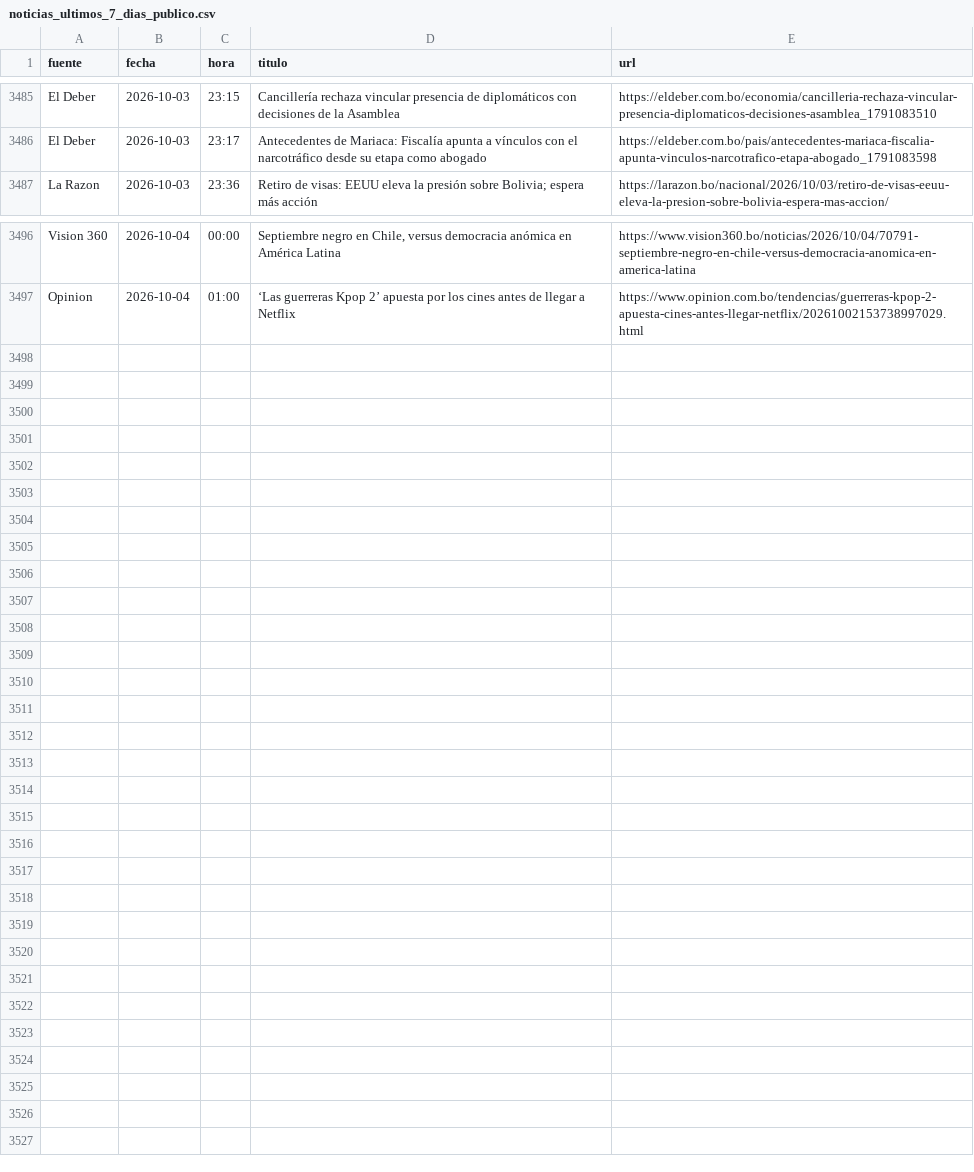
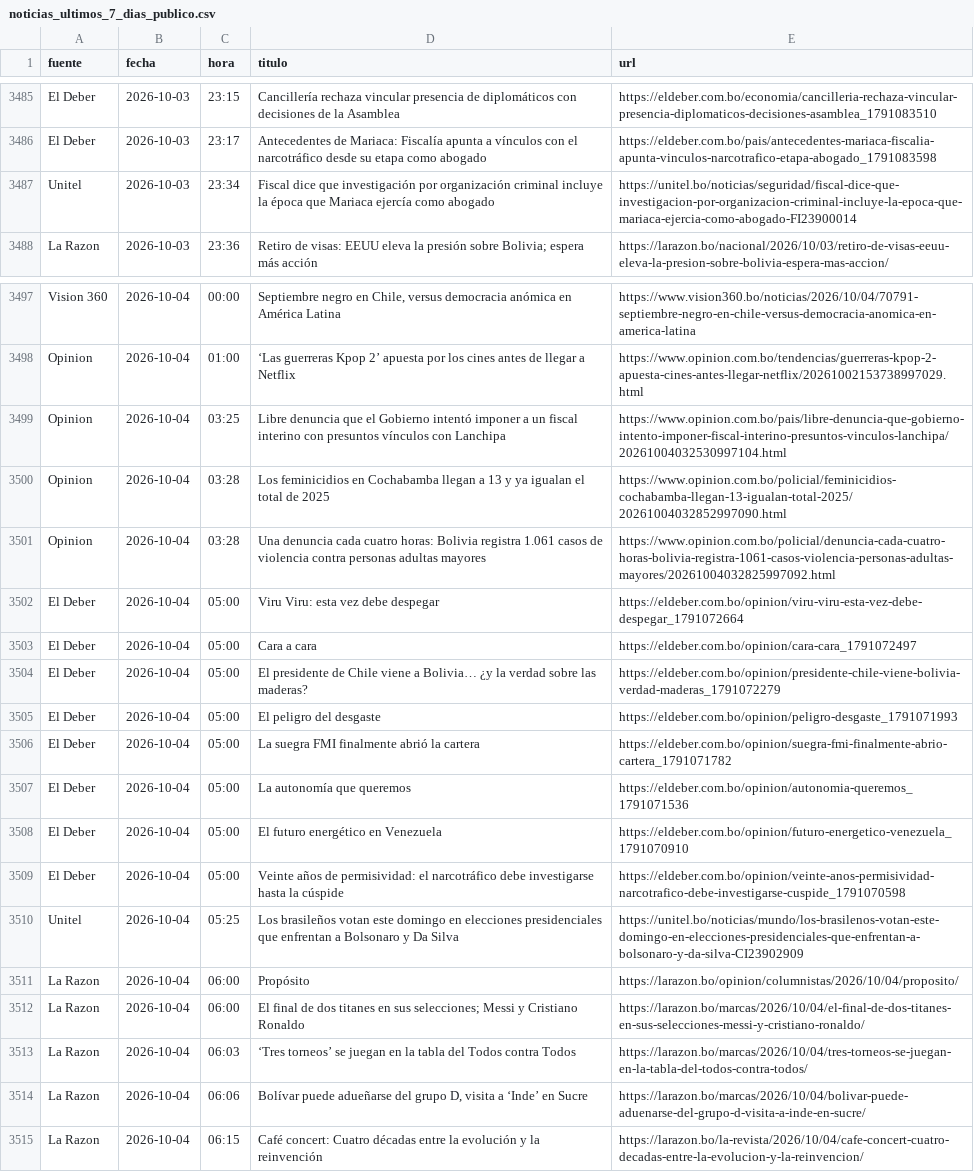
Before and after one commit to BohozX/Indices-de-Incertidumbre, a CSV file: noticias_ultimos_7_dias_publico.csv, drawn as a sheet; only a part is shown, gaps mark what is left out.

```diff
--- a/noticias_ultimos_7_dias_publico.csv
+++ b/noticias_ultimos_7_dias_publico.csv
@@ -3486,2 +3486,3 @@ El Deber,2026-10-03,23:15,Cancillería rechaza vincular presencia de diplomátic
 El Deber,2026-10-03,23:17,Antecedentes de Mariaca: Fiscalía apunta a vínculos con el narcotráfico desde su etapa como abogado,https://eldeber.com.bo/pais/antecedentes-mariaca-fiscalia-apunta-vinculos-narcotrafico-etapa-abogado_1791083598
+Unitel,2026-10-03,23:34,Fiscal dice que investigación por organización criminal incluye la época que Mariaca ejercía como abogado,https://unitel.bo/noticias/seguridad/fiscal-dice-que-investigacion-por-organizacion-criminal-incluye-la-epoca-que-mariaca-ejercia-como-abogado-FI23900014
 La Razon,2026-10-03,23:36,Retiro de visas: EEUU eleva la presión sobre Bolivia; espera más acción,https://larazon.bo/nacional/2026/10/03/retiro-de-visas-eeuu-eleva-la-presion-sobre-bolivia-espera-mas-accion/
@@ -3497 +3498,18 @@ Vision 360,2026-10-04,00:00,"Septiembre negro en Chile, versus democracia anómi
 Opinion,2026-10-04,01:00,‘Las guerreras Kpop 2’ apuesta por los cines antes de llegar a Netflix,https://www.opinion.com.bo/tendencias/guerreras-kpop-2-apuesta-cines-antes-llegar-netflix/20261002153738997029.html
+Opinion,2026-10-04,03:25,Libre denuncia que el Gobierno intentó imponer a un fiscal interino con presuntos vínculos con Lanchipa,https://www.opinion.com.bo/pais/libre-denuncia-que-gobierno-intento-imponer-fiscal-interino-presuntos-vinculos-lanchipa/20261004032530997104.html
+Opinion,2026-10-04,03:28,Los feminicidios en Cochabamba llegan a 13 y ya igualan el total de 2025,https://www.opinion.com.bo/policial/feminicidios-cochabamba-llegan-13-igualan-total-2025/20261004032852997090.html
+Opinion,2026-10-04,03:28,Una denuncia cada cuatro horas: Bolivia registra 1.061 casos de violencia contra personas adultas mayores,https://www.opinion.com.bo/policial/denuncia-cada-cuatro-horas-bolivia-registra-1061-casos-violencia-personas-adultas-mayores/20261004032825997092.html
+El Deber,2026-10-04,05:00,Viru Viru: esta vez debe despegar,https://eldeber.com.bo/opinion/viru-viru-esta-vez-debe-despegar_1791072664
+El Deber,2026-10-04,05:00,Cara a cara,https://eldeber.com.bo/opinion/cara-cara_1791072497
+El Deber,2026-10-04,05:00,El presidente de Chile viene a Bolivia… ¿y la verdad sobre las maderas?,https://eldeber.com.bo/opinion/presidente-chile-viene-bolivia-verdad-maderas_1791072279
+El Deber,2026-10-04,05:00,El peligro del desgaste,https://eldeber.com.bo/opinion/peligro-desgaste_1791071993
+El Deber,2026-10-04,05:00,La suegra FMI finalmente abrió la cartera,https://eldeber.com.bo/opinion/suegra-fmi-finalmente-abrio-cartera_1791071782
+El Deber,2026-10-04,05:00,La autonomía que queremos,https://eldeber.com.bo/opinion/autonomia-queremos_1791071536
+El Deber,2026-10-04,05:00,El futuro energético en Venezuela,https://eldeber.com.bo/opinion/futuro-energetico-venezuela_1791070910
+El Deber,2026-10-04,05:00,Veinte años de permisividad: el narcotráfico debe investigarse hasta la cúspide,https://eldeber.com.bo/opinion/veinte-anos-permisividad-narcotrafico-debe-investigarse-cuspide_1791070598
+Unitel,2026-10-04,05:25,Los brasileños votan este domingo en elecciones presidenciales que enfrentan a Bolsonaro y Da Silva,https://unitel.bo/noticias/mundo/los-brasilenos-votan-este-domingo-en-elecciones-presidenciales-que-enfrentan-a-bolsonaro-y-da-silva-CI23902909
+La Razon,2026-10-04,06:00,Propósito,https://larazon.bo/opinion/columnistas/2026/10/04/proposito/
+La Razon,2026-10-04,06:00,El final de dos titanes en sus selecciones; Messi y Cristiano Ronaldo,https://larazon.bo/marcas/2026/10/04/el-final-de-dos-titanes-en-sus-selecciones-messi-y-cristiano-ronaldo/
+La Razon,2026-10-04,06:03,‘Tres torneos’ se juegan en la tabla del Todos contra Todos,https://larazon.bo/marcas/2026/10/04/tres-torneos-se-juegan-en-la-tabla-del-todos-contra-todos/
+La Razon,2026-10-04,06:06,"Bolívar puede adueñarse del grupo D, visita a ‘Inde’ en Sucre",https://larazon.bo/marcas/2026/10/04/bolivar-puede-aduenarse-del-grupo-d-visita-a-inde-en-sucre/
+La Razon,2026-10-04,06:15,Café concert: Cuatro décadas entre la evolución y la reinvención,https://larazon.bo/la-revista/2026/10/04/cafe-concert-cuatro-decadas-entre-la-evolucion-y-la-reinvencion/
```
Also changed, not shown: 1 other file.
